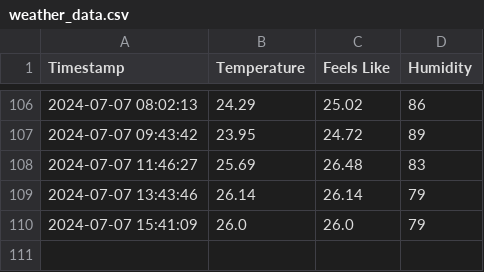
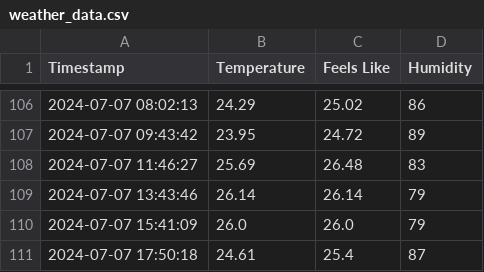
Before and after one commit to patrickloeber/python-github-action-template, a CSV file: weather_data.csv, drawn as a sheet; only a part is shown, gaps mark what is left out; the diff names each change by its address in the sheet, - before the commit and + after, or states it on an @@ line.

```diff
--- a/weather_data.csv
+++ b/weather_data.csv
+row 111: 2024-07-07 17:50:18 | 24.61 | 25.4 | 87
```
Also changed, not shown: 1 other file.
